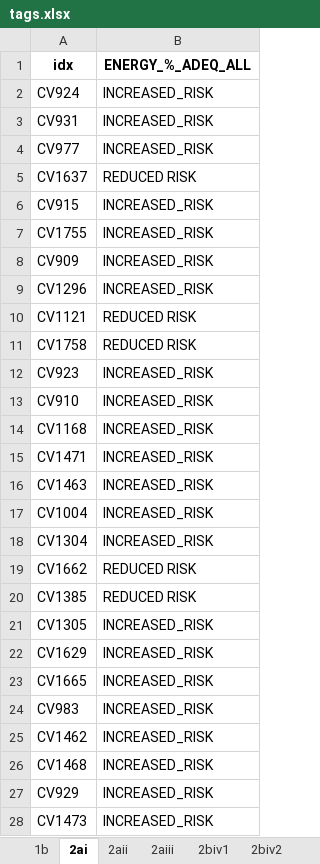
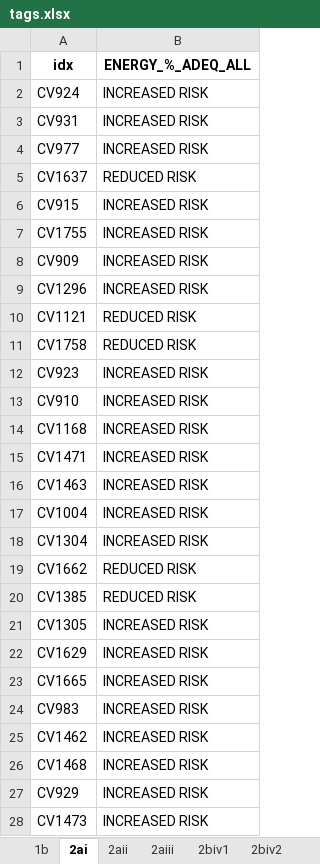
Before and after one commit to ongyiumark-student-admu/predicting-undernutrition, an Excel workbook: cleaned-data/tags.xlsx, sheet 2ai, drawn as a sheet; only a part is shown; values as stored, in another font and other column widths than the file's, no borders; the diff covers the shown part only; the diff names each change by its address in the sheet, - before the commit and + after, or states it on an @@ line.

```diff
--- a/cleaned-data/tags.xlsx (sheet 2ai)
+++ b/cleaned-data/tags.xlsx (sheet 2ai)
-B2:B4 (ENERGY_%_ADEQ_ALL): INCREASED_RISK
+B2:B4 (ENERGY_%_ADEQ_ALL): INCREASED RISK
-B6:B9 (ENERGY_%_ADEQ_ALL): INCREASED_RISK
+B6:B9 (ENERGY_%_ADEQ_ALL): INCREASED RISK
-B12:B18 (ENERGY_%_ADEQ_ALL): INCREASED_RISK
+B12:B18 (ENERGY_%_ADEQ_ALL): INCREASED RISK
-B21:B28 (ENERGY_%_ADEQ_ALL): INCREASED_RISK
+B21:B28 (ENERGY_%_ADEQ_ALL): INCREASED RISK
```
Also changed, not shown: 12 removed rows and 456 edited cells elsewhere in this sheet, sheet 2biv2, sheet 1b, sheet 2biv3, sheet 2biv4, sheet 2aiii, sheet 2aii, 5 more sheets, 32 other files.
